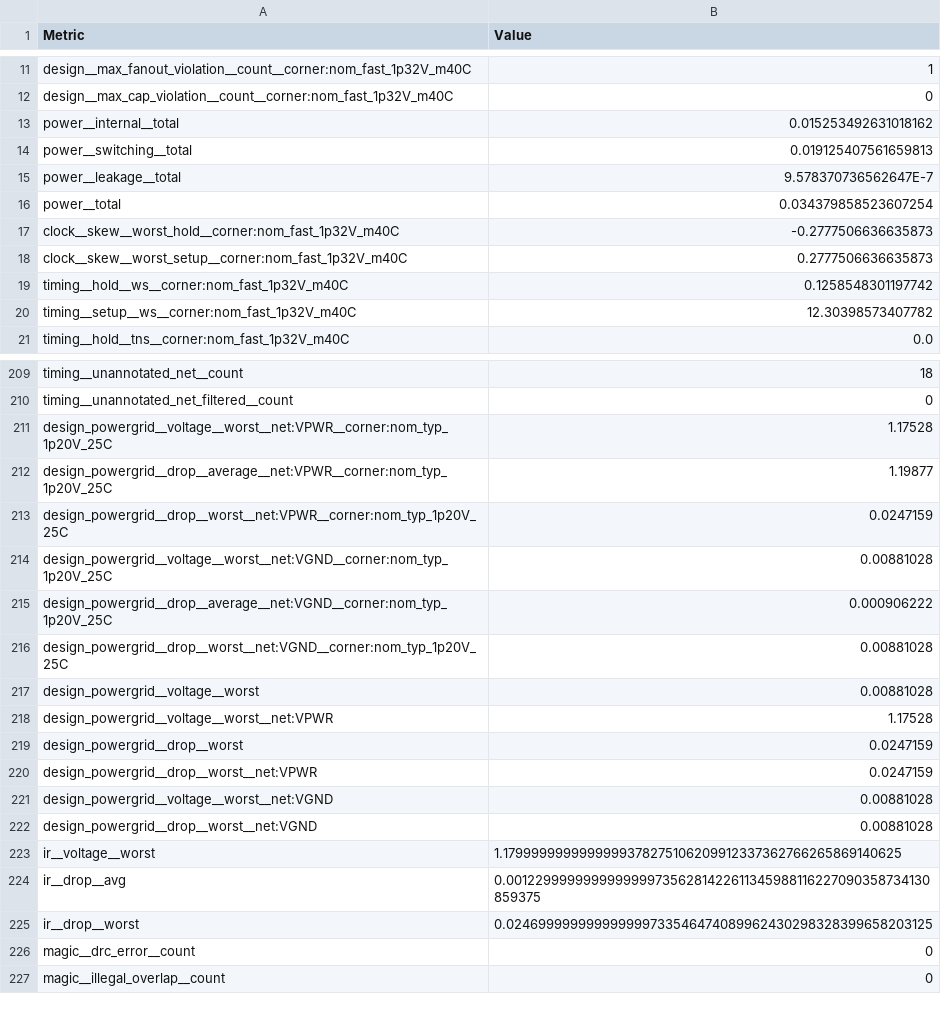
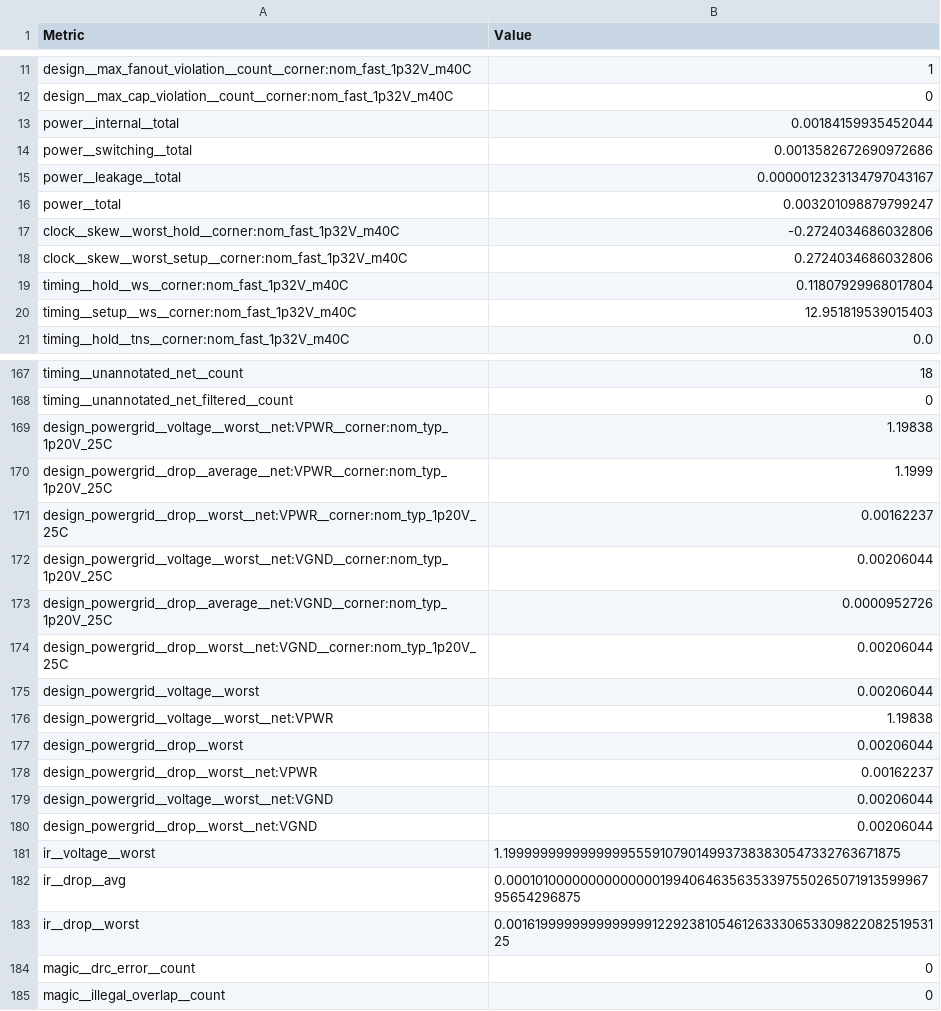
Before and after one commit to TinyTapeout/tinytapeout-ihp-26b, a CSV file: projects/tt_um_TscherterJunior_stapel_geraet/stats/metrics.csv, drawn as a sheet; only a part is shown, gaps mark what is left out; the diff covers the shown part only.

```diff
--- a/projects/tt_um_TscherterJunior_stapel_geraet/stats/metrics.csv
+++ b/projects/tt_um_TscherterJunior_stapel_geraet/stats/metrics.csv
@@ -12,10 +12,10 @@ design__max_fanout_violation__count__corner:nom_fast_1p32V_m40C,1
 design__max_cap_violation__count__corner:nom_fast_1p32V_m40C,0
-power__internal__total,0.015253492631018162
-power__switching__total,0.019125407561659813
-power__leakage__total,9.578370736562647E-7
-power__total,0.034379858523607254
-clock__skew__worst_hold__corner:nom_fast_1p32V_m40C,-0.2777506636635873
-clock__skew__worst_setup__corner:nom_fast_1p32V_m40C,0.2777506636635873
-timing__hold__ws__corner:nom_fast_1p32V_m40C,0.1258548301197742
-timing__setup__ws__corner:nom_fast_1p32V_m40C,12.30398573407782
+power__internal__total,0.00184159935452044
+power__switching__total,0.0013582672690972686
+power__leakage__total,0.0000012323134797043167
+power__total,0.003201098879799247
+clock__skew__worst_hold__corner:nom_fast_1p32V_m40C,-0.2724034686032806
+clock__skew__worst_setup__corner:nom_fast_1p32V_m40C,0.2724034686032806
+timing__hold__ws__corner:nom_fast_1p32V_m40C,0.11807929968017804
+timing__setup__ws__corner:nom_fast_1p32V_m40C,12.951819539015403
 timing__hold__tns__corner:nom_fast_1p32V_m40C,0.0
@@ -210,17 +168,17 @@ timing__unannotated_net__count,18
 timing__unannotated_net_filtered__count,0
-design_powergrid__voltage__worst__net:VPWR__corner:nom_typ_1p20V_25C,1.17528
-design_powergrid__drop__average__net:VPWR__corner:nom_typ_1p20V_25C,1.19877
-design_powergrid__drop__worst__net:VPWR__corner:nom_typ_1p20V_25C,0.0247159
-design_powergrid__voltage__worst__net:VGND__corner:nom_typ_1p20V_25C,0.00881028
-design_powergrid__drop__average__net:VGND__corner:nom_typ_1p20V_25C,0.000906222
-design_powergrid__drop__worst__net:VGND__corner:nom_typ_1p20V_25C,0.00881028
-design_powergrid__voltage__worst,0.00881028
-design_powergrid__voltage__worst__net:VPWR,1.17528
-design_powergrid__drop__worst,0.0247159
-design_powergrid__drop__worst__net:VPWR,0.0247159
-design_powergrid__voltage__worst__net:VGND,0.00881028
-design_powergrid__drop__worst__net:VGND,0.00881028
-ir__voltage__worst,1.1799999999999999378275106209912337362766265869140625
-ir__drop__avg,0.00122999999999999997356281422611345988116227090358734130859375
-ir__drop__worst,0.024699999999999999733546474089962430298328399658203125
+design_powergrid__voltage__worst__net:VPWR__corner:nom_typ_1p20V_25C,1.19838
+design_powergrid__drop__average__net:VPWR__corner:nom_typ_1p20V_25C,1.1999
+design_powergrid__drop__worst__net:VPWR__corner:nom_typ_1p20V_25C,0.00162237
+design_powergrid__voltage__worst__net:VGND__corner:nom_typ_1p20V_25C,0.00206044
+design_powergrid__drop__average__net:VGND__corner:nom_typ_1p20V_25C,0.0000952726
+design_powergrid__drop__worst__net:VGND__corner:nom_typ_1p20V_25C,0.00206044
+design_powergrid__voltage__worst,0.00206044
+design_powergrid__voltage__worst__net:VPWR,1.19838
+design_powergrid__drop__worst,0.00206044
+design_powergrid__drop__worst__net:VPWR,0.00162237
+design_powergrid__voltage__worst__net:VGND,0.00206044
+design_powergrid__drop__worst__net:VGND,0.00206044
+ir__voltage__worst,1.1999999999999999555910790149937383830547332763671875
+ir__drop__avg,0.000101000000000000001994064635635339755026507191359996795654296875
+ir__drop__worst,0.0016199999999999999122923810546126333065330982208251953125
 magic__drc_error__count,0
```
Also changed, not shown: 42 removed rows and 56 edited cells elsewhere in this file, 5 other files.
